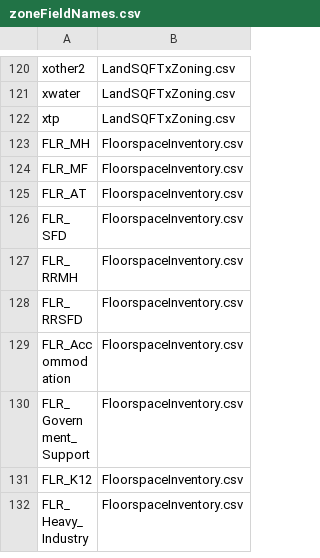
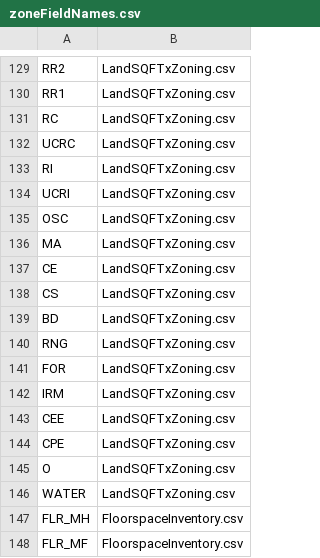
Before and after one commit to tlumip/tlumip, a CSV file: root/scenario/inputs/parameters/zoneFieldNames.csv, drawn as a sheet; only a part is shown, gaps mark what is left out; the shorter side is filled out with more unchanged rows; addresses are those after the commit; the diff covers the shown part only; the diff names each change by its address in the sheet, - before the commit and + after, or states it on an @@ line.

```diff
--- a/root/scenario/inputs/parameters/zoneFieldNames.csv
+++ b/root/scenario/inputs/parameters/zoneFieldNames.csv
-A129: xother2
+A129: RR2
-A130: xwater
+A130: RR1
-A131: xtp
+A131: RC
+row 132: UCRC | LandSQFTxZoning.csv
+row 133: RI | LandSQFTxZoning.csv
+row 134: UCRI | LandSQFTxZoning.csv
+row 135: OSC | LandSQFTxZoning.csv
+row 136: MA | LandSQFTxZoning.csv
+row 137: CE | LandSQFTxZoning.csv
+row 138: CS | LandSQFTxZoning.csv
+row 139: BD | LandSQFTxZoning.csv
+row 140: RNG | LandSQFTxZoning.csv
+row 141: FOR | LandSQFTxZoning.csv
+row 142: IRM | LandSQFTxZoning.csv
+row 143: CEE | LandSQFTxZoning.csv
+row 144: CPE | LandSQFTxZoning.csv
+row 145: O | LandSQFTxZoning.csv
+row 146: WATER | LandSQFTxZoning.csv
```
Also changed, not shown: 9 added rows and 28 edited cells elsewhere in this file.
